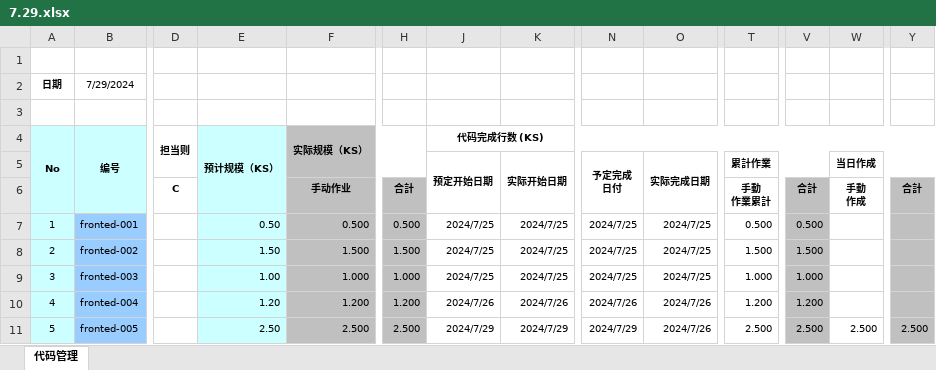
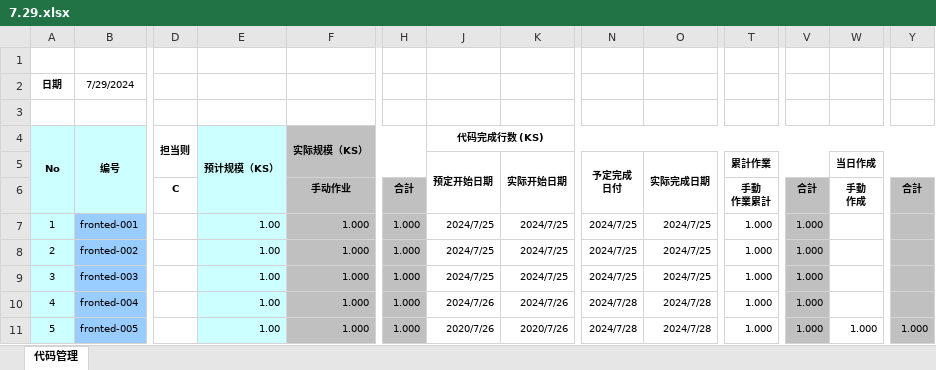
Before and after one commit to CrowsSoul/SNS, an Excel workbook: doc/11. 小组进度日报/7.29.xlsx, sheet 代码管理, drawn as a sheet; only a part is shown, gaps mark what is left out; values as stored, in another font and other column widths than the file's, no borders; the diff covers the shown part only; the diff names each change by its address in the sheet, - before the commit and + after, or states it on an @@ line.

```diff
--- a/doc/11. 小组进度日报/7.29.xlsx (sheet 代码管理)
+++ b/doc/11. 小组进度日报/7.29.xlsx (sheet 代码管理)
-E7: 0.50
+E7: 1.00
-F7: 0.500
+F7: 1.000
-H7: 0.500
+H7: 1.000
-T7 (累計作業): 0.500
+T7 (累計作業): 1.000
-V7: 0.500
+V7: 1.000
-E8: 1.50
+E8: 1.00
-F8: 1.500
+F8: 1.000
-H8: 1.500
+H8: 1.000
-T8 (累計作業): 1.500
+T8 (累計作業): 1.000
-V8: 1.500
+V8: 1.000
-E10: 1.20
+E10: 1.00
-F10: 1.200
+F10: 1.000
-H10: 1.200
+H10: 1.000
-N10 (予定完成 日付): 2024/7/26
+N10 (予定完成 日付): 2024/7/28
-O10:O11 (实际完成日期): 2024/7/26
+O10:O11 (实际完成日期): 2024/7/28
-T10 (累計作業): 1.200
+T10 (累計作業): 1.000
-V10: 1.200
+V10: 1.000
-E11: 2.50
+E11: 1.00
-F11: 2.500
+F11: 1.000
-H11: 2.500
+H11: 1.000
-J11 (预定开始日期): 2024/7/29
+J11 (预定开始日期): 2020/7/26
-K11 (实际开始日期): 2024/7/29
+K11 (实际开始日期): 2020/7/26
-N11 (予定完成 日付): 2024/7/29
+N11 (予定完成 日付): 2024/7/28
-T11 (累計作業): 2.500
+T11 (累計作業): 1.000
-V11: 2.500
+V11: 1.000
-W11 (当日作成): 2.500
+W11 (当日作成): 1.000
-Y11: 2.500
+Y11: 1.000
```
Also changed, not shown: 13 removed rows and 55 edited cells elsewhere in this sheet, formulas that keep their value, 2 other files.
